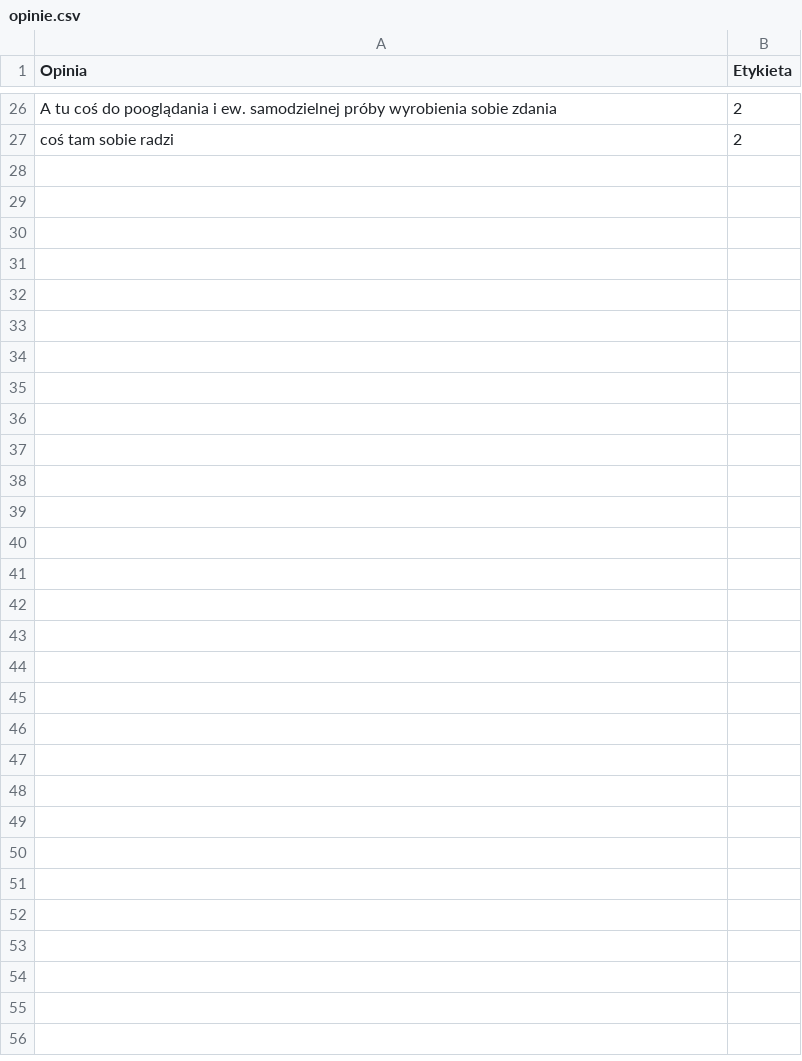
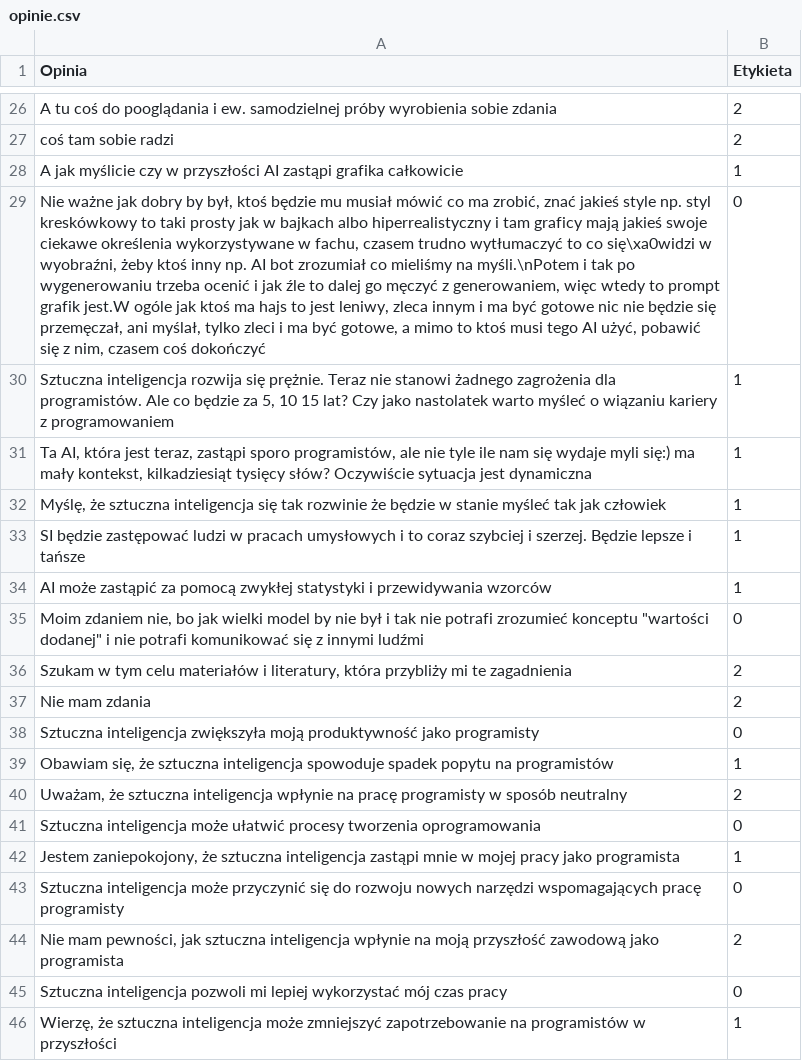
Before and after one commit to filip19992/scraperv2, a CSV file: opinie.csv, drawn as a sheet; only a part is shown, gaps mark what is left out; the diff covers the shown part only; the diff names each change by its address in the sheet, - before the commit and + after, or states it on an @@ line.

```diff
--- a/opinie.csv
+++ b/opinie.csv
+row 28: A jak myślicie czy w przyszłości AI zastąpi grafika całkowicie | 1
+row 29: Nie ważne jak dobry by był, ktoś będzie mu musiał mówić co ma zrobić, znać jakieś style np. styl kreskówkowy to taki prosty jak w bajkach albo hiperrealistyczny i tam graficy mają jakieś swoje ciekawe określenia wykorzystywane w fachu, czasem trudno wytłumaczyć to co się\xa0widzi w wyobraźni, żeby ktoś inny np. AI bot zrozumiał co mieliśmy na myśli.\nPotem i tak po wygenerowaniu trzeba ocenić i jak źle to dalej go męczyć z generowaniem, więc wtedy to prompt grafik jest.W ogóle jak ktoś ma hajs to jest leniwy, zleca innym i ma być gotowe nic nie będzie się przemęczał, ani myślał, tylko zleci i ma być gotowe, a mimo to ktoś musi tego AI użyć, pobawić się z nim, czasem coś dokończyć | 0
+row 30: Sztuczna inteligencja rozwija się prężnie. Teraz nie stanowi żadnego zagrożenia dla programistów. Ale co będzie za 5, 10 15 lat? Czy jako nastolatek warto myśleć o wiązaniu kariery z programowaniem | 1
+row 31: Ta AI, która jest teraz, zastąpi sporo programistów, ale nie tyle ile nam się wydaje myli się:) ma mały kontekst, kilkadziesiąt tysięcy słów? Oczywiście sytuacja jest dynamiczna | 1
+row 32: Myślę, że sztuczna inteligencja się tak rozwinie że będzie w stanie myśleć tak jak człowiek | 1
+row 33: SI będzie zastępować ludzi w pracach umysłowych i to coraz szybciej i szerzej. Będzie lepsze i tańsze | 1
+row 34: AI może zastąpić za pomocą zwykłej statystyki i przewidywania wzorców | 1
+row 35: Moim zdaniem nie, bo jak wielki model by nie był i tak nie potrafi zrozumieć konceptu "wartości dodanej" i nie potrafi komunikować się z innymi ludźmi | 0
+row 36: Szukam w tym celu materiałów i literatury, która przybliży mi te zagadnienia | 2
+row 37: Nie mam zdania | 2
+row 38: Sztuczna inteligencja zwiększyła moją produktywność jako programisty | 0
+row 39: Obawiam się, że sztuczna inteligencja spowoduje spadek popytu na programistów | 1
+row 40: Uważam, że sztuczna inteligencja wpłynie na pracę programisty w sposób neutralny | 2
+row 41: Sztuczna inteligencja może ułatwić procesy tworzenia oprogramowania | 0
+row 42: Jestem zaniepokojony, że sztuczna inteligencja zastąpi mnie w mojej pracy jako programista | 1
+row 43: Sztuczna inteligencja może przyczynić się do rozwoju nowych narzędzi wspomagających pracę programisty | 0
+row 44: Nie mam pewności, jak sztuczna inteligencja wpłynie na moją przyszłość zawodową jako programista | 2
+row 45: Sztuczna inteligencja pozwoli mi lepiej wykorzystać mój czas pracy | 0
+row 46: Wierzę, że sztuczna inteligencja może zmniejszyć zapotrzebowanie na programistów w przyszłości | 1
```
Also changed, not shown: 10 added rows elsewhere in this file, 4 other files.
